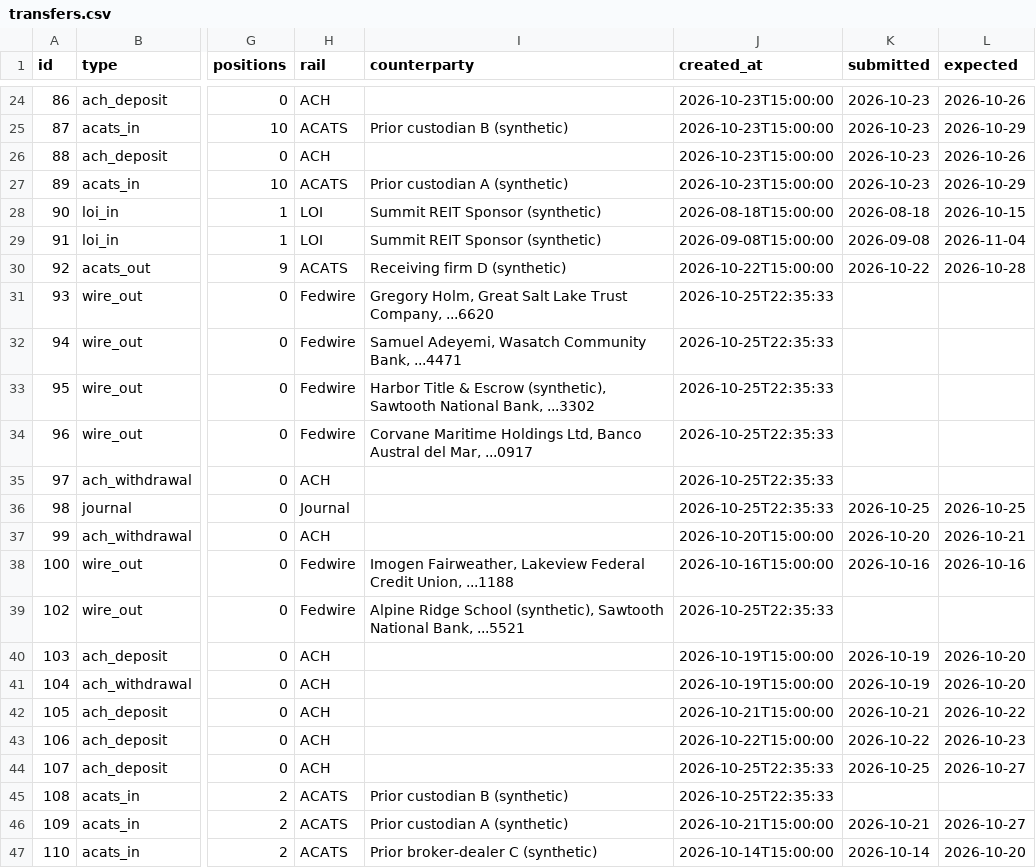
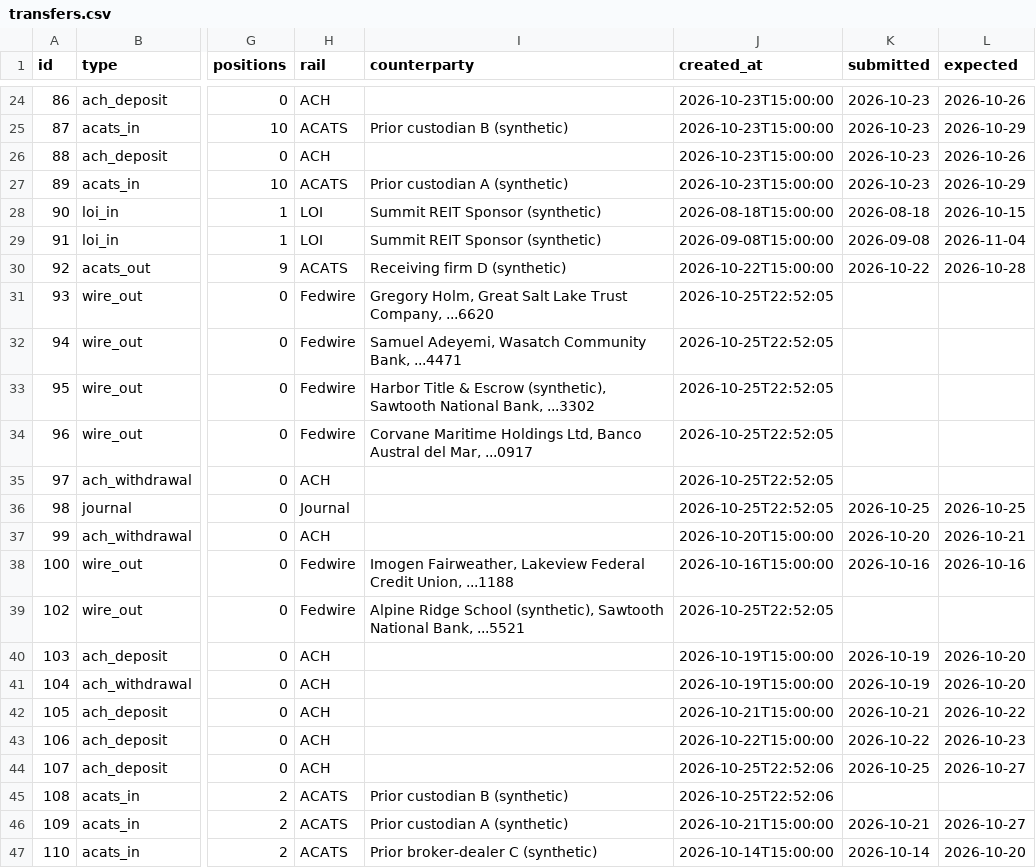
Before and after one commit to shawngggg/AI-embedded-RIA-custody-operations-platform, a CSV file: synthetic/data/transfers.csv, drawn as a sheet; only a part is shown, gaps mark what is left out; the diff names each change by its address in the sheet, - before the commit and + after, or states it on an @@ line.

```diff
--- a/synthetic/data/transfers.csv
+++ b/synthetic/data/transfers.csv
-J31:J36 (created_at): 2026-10-25T22:35:33
+J31:J36 (created_at): 2026-10-25T22:52:05
-J39 (created_at): 2026-10-25T22:35:33
+J39 (created_at): 2026-10-25T22:52:05
-J44:J45 (created_at): 2026-10-25T22:35:33
+J44:J45 (created_at): 2026-10-25T22:52:06
```
Also changed, not shown: synthetic/data/receipts.csv, synthetic/data/recon_breaks.csv, 27 other files.
